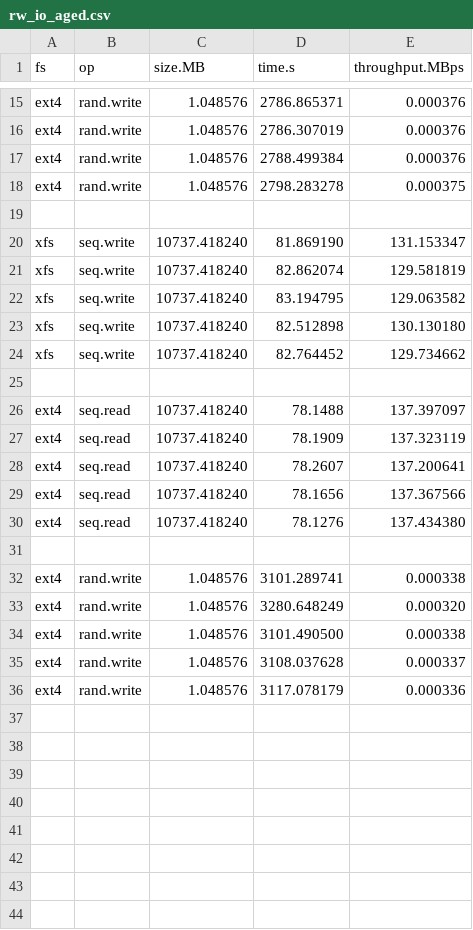
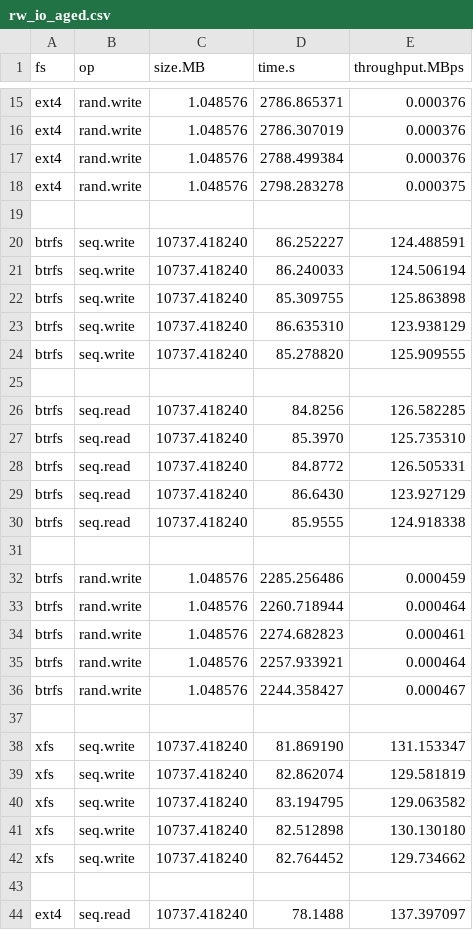
Before and after one commit to zhanyang/dissertation, a CSV file: data/raw/rw_io_aged.csv, drawn as a sheet; only a part is shown, gaps mark what is left out; the shorter side is filled out with more unchanged rows; the diff names each change by its address in the sheet, - before the commit and + after, or states it on an @@ line.

Commit message:
btrfs rw io

```diff
--- a/data/raw/rw_io_aged.csv
+++ b/data/raw/rw_io_aged.csv
+row 20: btrfs | seq.write | 10737.418240 | 86.252227 | 124.488591
+row 21: btrfs | seq.write | 10737.418240 | 86.240033 | 124.506194
+row 22: btrfs | seq.write | 10737.418240 | 85.309755 | 125.863898
+row 23: btrfs | seq.write | 10737.418240 | 86.635310 | 123.938129
+row 24: btrfs | seq.write | 10737.418240 | 85.278820 | 125.909555
+row 25: (empty)
+row 26: btrfs | seq.read | 10737.418240 | 84.8256 | 126.582285
+row 27: btrfs | seq.read | 10737.418240 | 85.3970 | 125.735310
+row 28: btrfs | seq.read | 10737.418240 | 84.8772 | 126.505331
+row 29: btrfs | seq.read | 10737.418240 | 86.6430 | 123.927129
+row 30: btrfs | seq.read | 10737.418240 | 85.9555 | 124.918338
+row 31: (empty)
+row 32: btrfs | rand.write | 1.048576 | 2285.256486 | 0.000459
+row 33: btrfs | rand.write | 1.048576 | 2260.718944 | 0.000464
+row 34: btrfs | rand.write | 1.048576 | 2274.682823 | 0.000461
+row 35: btrfs | rand.write | 1.048576 | 2257.933921 | 0.000464
+row 36: btrfs | rand.write | 1.048576 | 2244.358427 | 0.000467
+row 37: (empty)
```
Also changed, not shown: data/rand_io_aged.csv, 2 other files.
